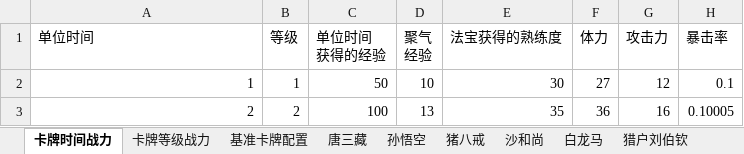
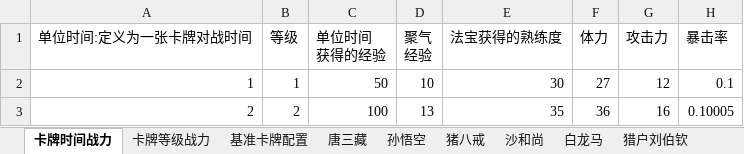
Before and after one commit to chuckeytang/seed_ex, an Excel workbook: 数值设计/卡牌等级配置.xlsx, sheet 卡牌时间战力, drawn as a sheet; only a part is shown; values as stored, in another font and other column widths than the file's, no borders; the diff names each change by its address in the sheet, - before the commit and + after, or states it on an @@ line.

```diff
--- a/数值设计/卡牌等级配置.xlsx (sheet 卡牌时间战力)
+++ b/数值设计/卡牌等级配置.xlsx (sheet 卡牌时间战力)
-A1: 单位时间
+A1: 单位时间:定义为一张卡牌对战时间
```
Also changed, not shown: charts or pictures, 数值设计/标准数值.xlsx, 数值设计/配置表_卡牌.xlsm, 2 other files.
